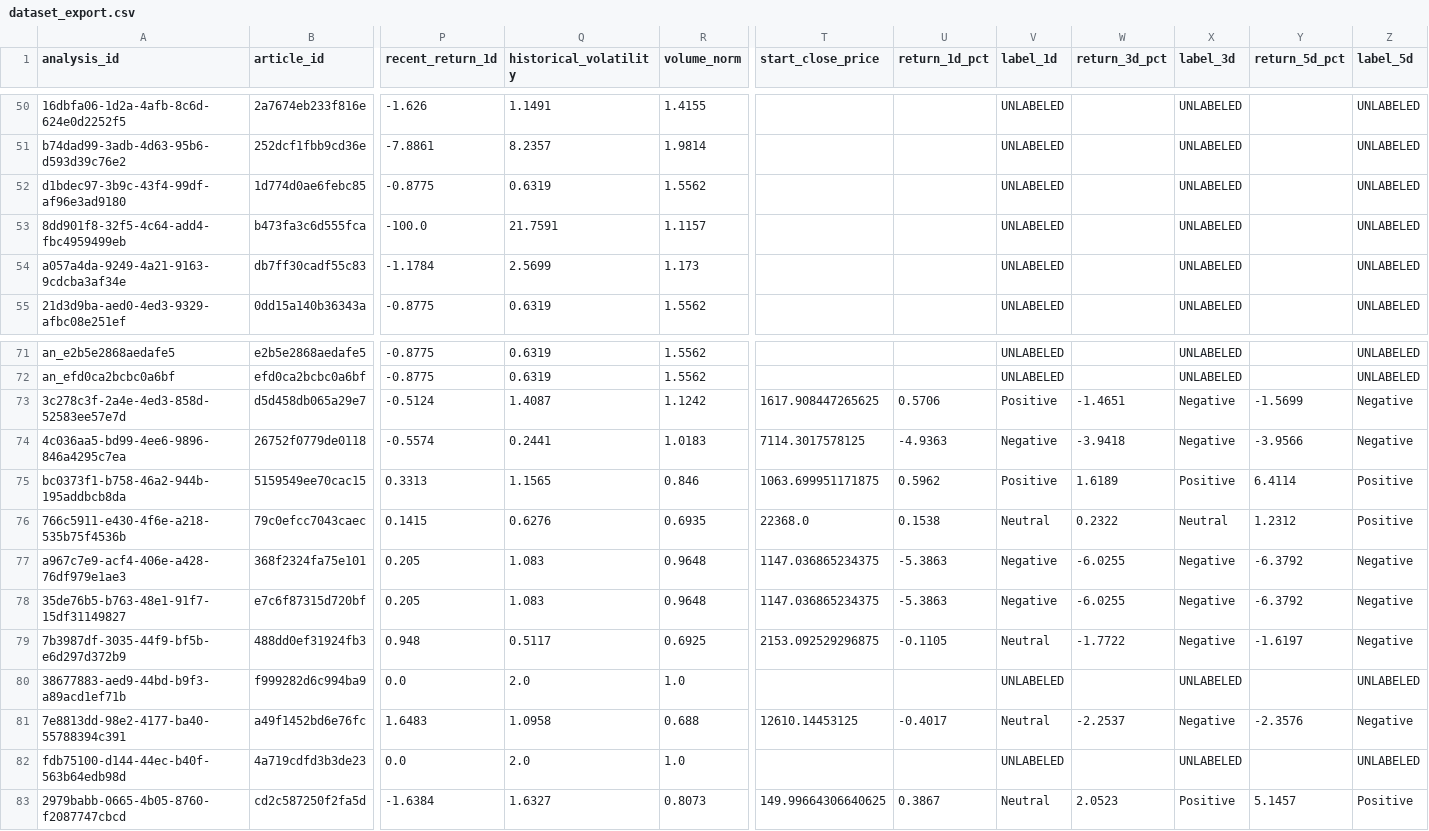
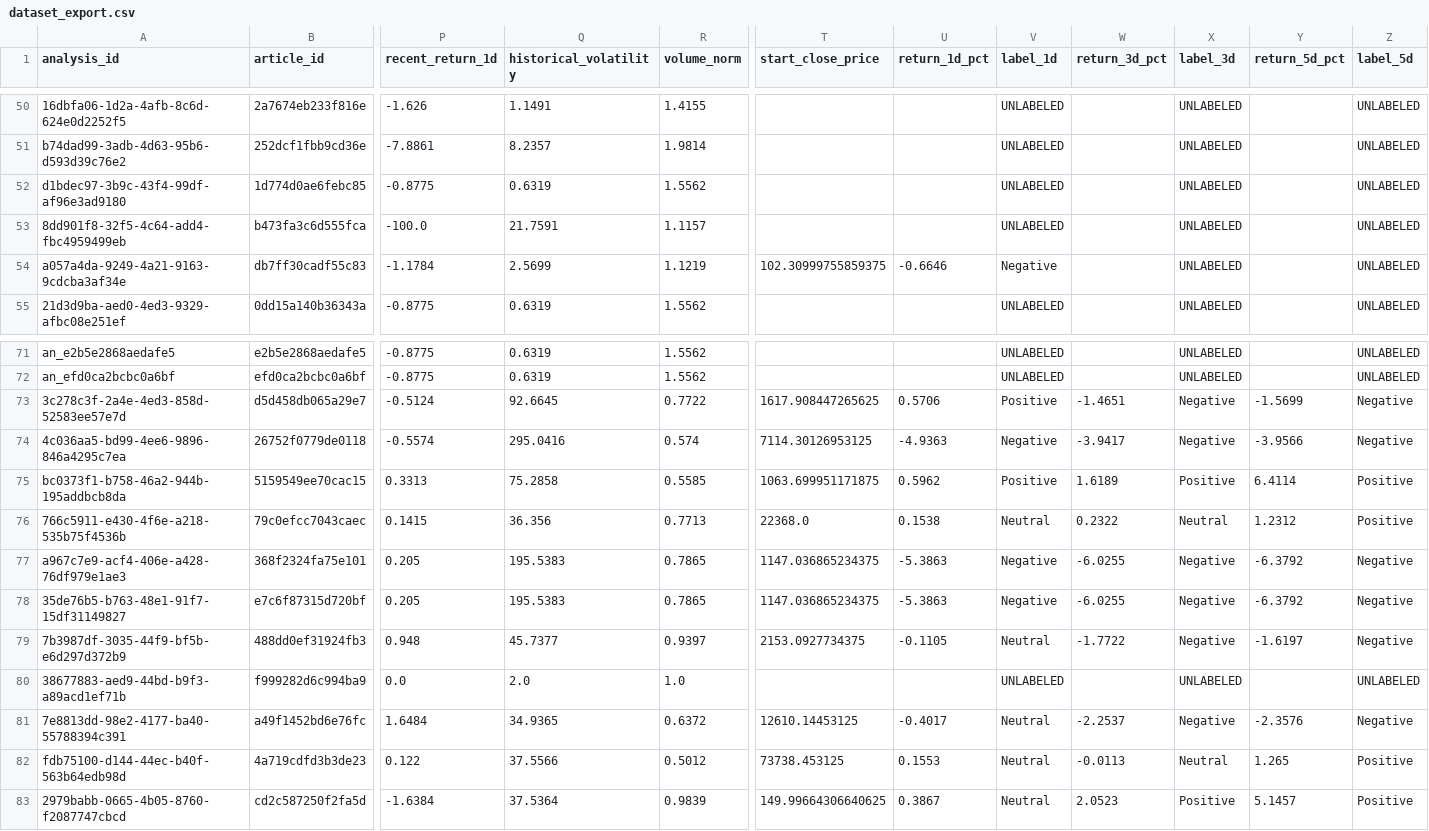
Before and after one commit to 45Hitman18/ProfiteSense, a CSV file: backend/dataset_export.csv, drawn as a sheet; only a part is shown, gaps mark what is left out; the diff covers the shown part only; the diff names each change by its address in the sheet, - before the commit and + after, or states it on an @@ line.

```diff
--- a/backend/dataset_export.csv
+++ b/backend/dataset_export.csv
-R54 (volume_norm): 1.173
+R54 (volume_norm): 1.1219
-T54 (start_close_price): (empty)
+T54 (start_close_price): 102.30999755859375
-U54 (return_1d_pct): (empty)
+U54 (return_1d_pct): -0.6646
-V54 (label_1d): UNLABELED
+V54 (label_1d): Negative
-Q73 (historical_volatility): 1.4087
+Q73 (historical_volatility): 92.6645
-R73 (volume_norm): 1.1242
+R73 (volume_norm): 0.7722
-Q74 (historical_volatility): 0.2441
+Q74 (historical_volatility): 295.0416
-R74 (volume_norm): 1.0183
+R74 (volume_norm): 0.574
-T74 (start_close_price): 7114.3017578125
+T74 (start_close_price): 7114.30126953125
-W74 (return_3d_pct): -3.9418
+W74 (return_3d_pct): -3.9417
-Q75 (historical_volatility): 1.1565
+Q75 (historical_volatility): 75.2858
-R75 (volume_norm): 0.846
+R75 (volume_norm): 0.5585
-Q76 (historical_volatility): 0.6276
+Q76 (historical_volatility): 36.356
-R76 (volume_norm): 0.6935
+R76 (volume_norm): 0.7713
-Q77:Q78 (historical_volatility): 1.083
+Q77:Q78 (historical_volatility): 195.5383
-R77:R78 (volume_norm): 0.9648
+R77:R78 (volume_norm): 0.7865
-Q79 (historical_volatility): 0.5117
+Q79 (historical_volatility): 45.7377
-R79 (volume_norm): 0.6925
+R79 (volume_norm): 0.9397
-T79 (start_close_price): 2153.092529296875
+T79 (start_close_price): 2153.0927734375
-P81 (recent_return_1d): 1.6483
+P81 (recent_return_1d): 1.6484
-Q81 (historical_volatility): 1.0958
+Q81 (historical_volatility): 34.9365
-R81 (volume_norm): 0.688
+R81 (volume_norm): 0.6372
-P82 (recent_return_1d): 0.0
+P82 (recent_return_1d): 0.122
-Q82 (historical_volatility): 2.0
+Q82 (historical_volatility): 37.5566
-R82 (volume_norm): 1.0
+R82 (volume_norm): 0.5012
-T82 (start_close_price): (empty)
+T82 (start_close_price): 73738.453125
-U82 (return_1d_pct): (empty)
+U82 (return_1d_pct): 0.1553
-V82 (label_1d): UNLABELED
+V82 (label_1d): Neutral
-W82 (return_3d_pct): (empty)
+W82 (return_3d_pct): -0.0113
-X82 (label_3d): UNLABELED
+X82 (label_3d): Neutral
-Y82 (return_5d_pct): (empty)
+Y82 (return_5d_pct): 1.265
-Z82 (label_5d): UNLABELED
+Z82 (label_5d): Positive
-Q83 (historical_volatility): 1.6327
+Q83 (historical_volatility): 37.5364
-R83 (volume_norm): 0.8073
+R83 (volume_norm): 0.9839
```
Also changed, not shown: 121 edited cells elsewhere in this file, 10 other files.
